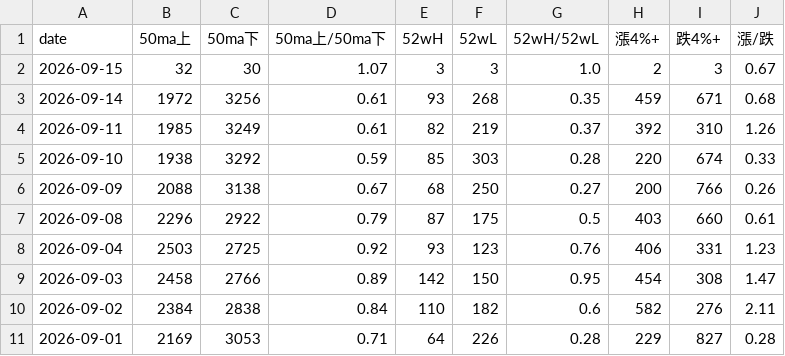
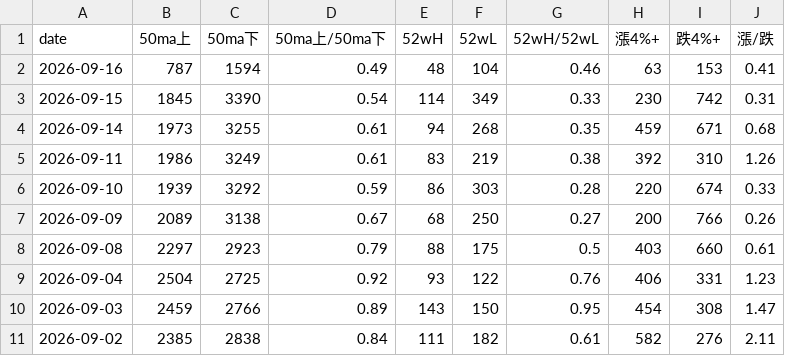
Before and after one commit to tu1258/Stock-Screener, a CSV file: output/market_monitor.csv, drawn as a sheet.

```diff
--- a/output/market_monitor.csv
+++ b/output/market_monitor.csv
@@ -1,11 +1,11 @@
 date,50ma上,50ma下,50ma上/50ma下,52wH,52wL,52wH/52wL,漲4%+,跌4%+,漲/跌
-2026-09-15,32,30,1.07,3,3,1.0,2,3,0.67
-2026-09-14,1972,3256,0.61,93,268,0.35,459,671,0.68
-2026-09-11,1985,3249,0.61,82,219,0.37,392,310,1.26
-2026-09-10,1938,3292,0.59,85,303,0.28,220,674,0.33
-2026-09-09,2088,3138,0.67,68,250,0.27,200,766,0.26
-2026-09-08,2296,2922,0.79,87,175,0.5,403,660,0.61
-2026-09-04,2503,2725,0.92,93,123,0.76,406,331,1.23
-2026-09-03,2458,2766,0.89,142,150,0.95,454,308,1.47
-2026-09-02,2384,2838,0.84,110,182,0.6,582,276,2.11
-2026-09-01,2169,3053,0.71,64,226,0.28,229,827,0.28
+2026-09-16,787,1594,0.49,48,104,0.46,63,153,0.41
+2026-09-15,1845,3390,0.54,114,349,0.33,230,742,0.31
+2026-09-14,1973,3255,0.61,94,268,0.35,459,671,0.68
+2026-09-11,1986,3249,0.61,83,219,0.38,392,310,1.26
+2026-09-10,1939,3292,0.59,86,303,0.28,220,674,0.33
+2026-09-09,2089,3138,0.67,68,250,0.27,200,766,0.26
+2026-09-08,2297,2923,0.79,88,175,0.5,403,660,0.61
+2026-09-04,2504,2725,0.92,93,122,0.76,406,331,1.23
+2026-09-03,2459,2766,0.89,143,150,0.95,454,308,1.47
+2026-09-02,2385,2838,0.84,111,182,0.61,582,276,2.11
```
